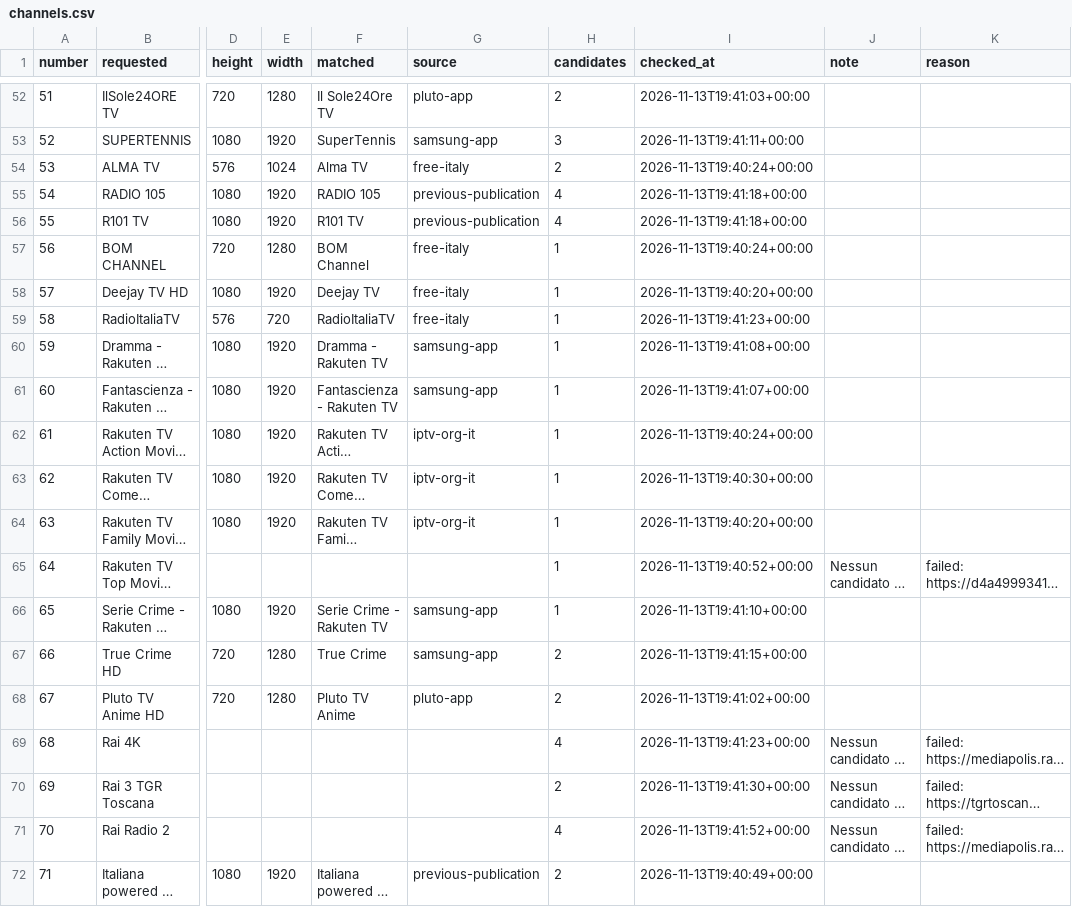
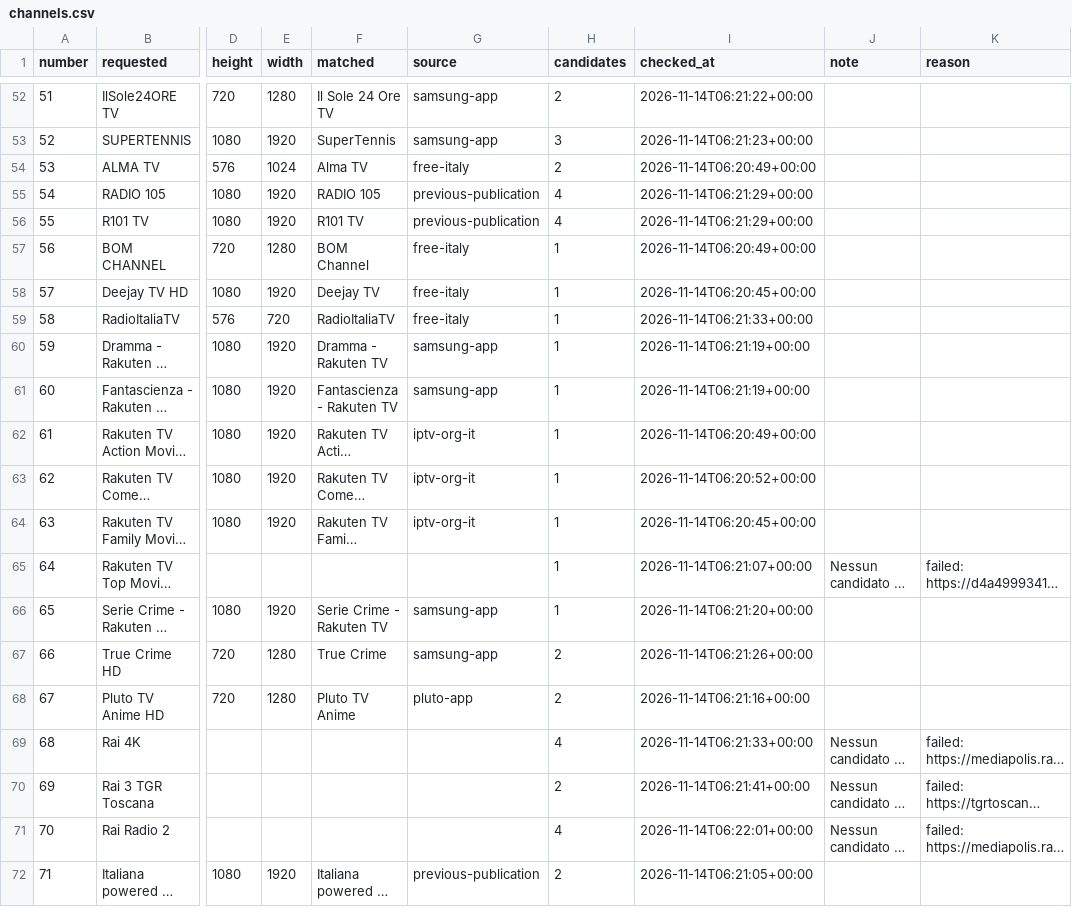
Before and after one commit to arckadweb-bit/arckad-playlist, a CSV file: reports/channels.csv, drawn as a sheet; only a part is shown, gaps mark what is left out; long unchanged cells end in …; the diff covers the shown part only; the diff names each change by its address in the sheet, - before the commit and + after, or states it on an @@ line.

```diff
--- a/reports/channels.csv
+++ b/reports/channels.csv
-F52 (matched): Il Sole24Ore TV
+F52 (matched): Il Sole 24 Ore TV
-G52 (source): pluto-app
+G52 (source): samsung-app
-I52 (checked_at): 2026-11-13T19:41:03+00:00
+I52 (checked_at): 2026-11-14T06:21:22+00:00
-I53 (checked_at): 2026-11-13T19:41:11+00:00
+I53 (checked_at): 2026-11-14T06:21:23+00:00
-I54 (checked_at): 2026-11-13T19:40:24+00:00
+I54 (checked_at): 2026-11-14T06:20:49+00:00
-I55:I56 (checked_at): 2026-11-13T19:41:18+00:00
+I55:I56 (checked_at): 2026-11-14T06:21:29+00:00
-I57 (checked_at): 2026-11-13T19:40:24+00:00
+I57 (checked_at): 2026-11-14T06:20:49+00:00
-I58 (checked_at): 2026-11-13T19:40:20+00:00
+I58 (checked_at): 2026-11-14T06:20:45+00:00
-I59 (checked_at): 2026-11-13T19:41:23+00:00
+I59 (checked_at): 2026-11-14T06:21:33+00:00
-I60 (checked_at): 2026-11-13T19:41:08+00:00
+I60 (checked_at): 2026-11-14T06:21:19+00:00
-I61 (checked_at): 2026-11-13T19:41:07+00:00
+I61 (checked_at): 2026-11-14T06:21:19+00:00
-I62 (checked_at): 2026-11-13T19:40:24+00:00
+I62 (checked_at): 2026-11-14T06:20:49+00:00
-I63 (checked_at): 2026-11-13T19:40:30+00:00
+I63 (checked_at): 2026-11-14T06:20:52+00:00
-I64 (checked_at): 2026-11-13T19:40:20+00:00
+I64 (checked_at): 2026-11-14T06:20:45+00:00
-I65 (checked_at): 2026-11-13T19:40:52+00:00
+I65 (checked_at): 2026-11-14T06:21:07+00:00
-I66 (checked_at): 2026-11-13T19:41:10+00:00
+I66 (checked_at): 2026-11-14T06:21:20+00:00
-I67 (checked_at): 2026-11-13T19:41:15+00:00
+I67 (checked_at): 2026-11-14T06:21:26+00:00
-I68 (checked_at): 2026-11-13T19:41:02+00:00
+I68 (checked_at): 2026-11-14T06:21:16+00:00
-I69 (checked_at): 2026-11-13T19:41:23+00:00
+I69 (checked_at): 2026-11-14T06:21:33+00:00
-I70 (checked_at): 2026-11-13T19:41:30+00:00
+I70 (checked_at): 2026-11-14T06:21:41+00:00
-I71 (checked_at): 2026-11-13T19:41:52+00:00
+I71 (checked_at): 2026-11-14T06:22:01+00:00
-I72 (checked_at): 2026-11-13T19:40:49+00:00
+I72 (checked_at): 2026-11-14T06:21:05+00:00
```
Also changed, not shown: 65 edited cells elsewhere in this file, 3 other files.
